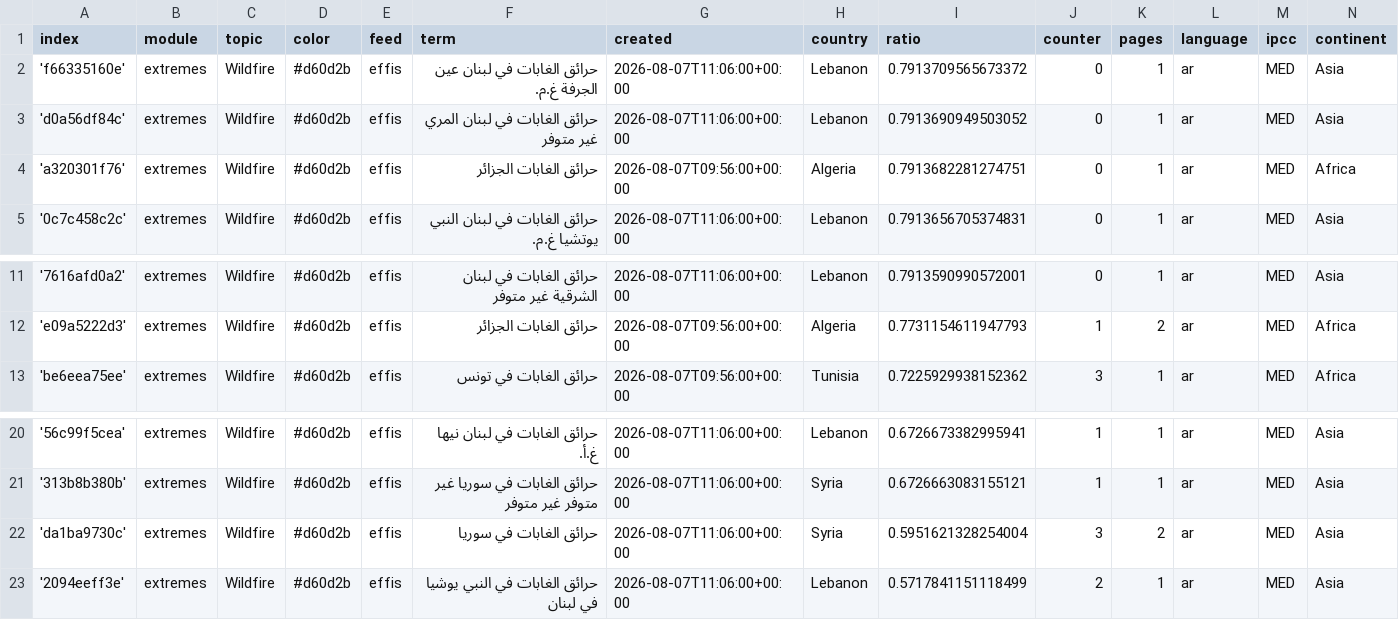
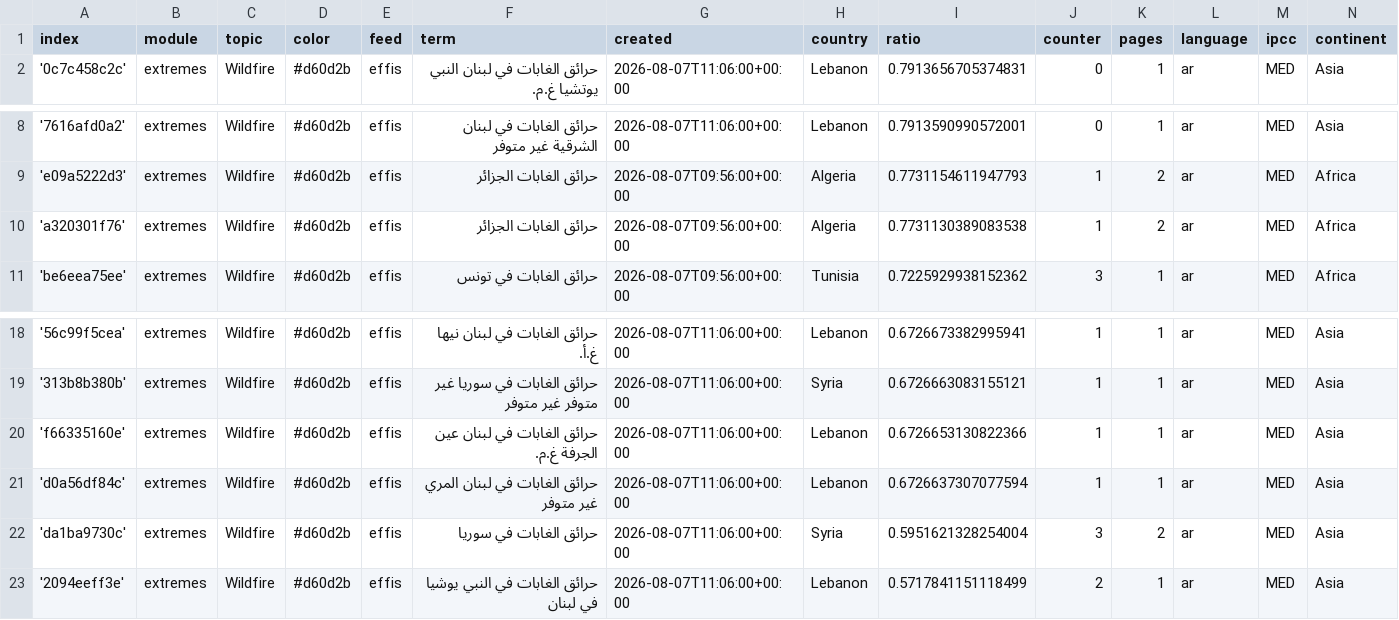
Before and after one commit to MarcoL95-News25/ArabianExtremes, a CSV file: terms.csv, drawn as a sheet; only a part is shown, gaps mark what is left out; removed rows and columns are numbered as before the commit, all else as after; the diff names each change by its address in the sheet, - before the commit and + after, or states it on an @@ line.

```diff
--- a/terms.csv
+++ b/terms.csv
-row 2: 'f66335160e' | extremes | Wildfire | #d60d2b | effis | حرائق الغابات في لبنان عين الجرفة غ.م. | 2026-08-07T11:06:00+00:00 | Lebanon | 0.7913709565673372 | 0 | 1 | ar | MED | Asia
-row 3: 'd0a56df84c' | extremes | Wildfire | #d60d2b | effis | حرائق الغابات في لبنان المري غير متوفر | 2026-08-07T11:06:00+00:00 | Lebanon | 0.7913690949503052 | 0 | 1 | ar | MED | Asia
-row 4: 'a320301f76' | extremes | Wildfire | #d60d2b | effis | حرائق الغابات الجزائر | 2026-08-07T09:56:00+00:00 | Algeria | 0.7913682281274751 | 0 | 1 | ar | MED | Africa
+row 10: 'a320301f76' | extremes | Wildfire | #d60d2b | effis | حرائق الغابات الجزائر | 2026-08-07T09:56:00+00:00 | Algeria | 0.7731130389083538 | 1 | 2 | ar | MED | Africa
+row 20: 'f66335160e' | extremes | Wildfire | #d60d2b | effis | حرائق الغابات في لبنان عين الجرفة غ.م. | 2026-08-07T11:06:00+00:00 | Lebanon | 0.6726653130822366 | 1 | 1 | ar | MED | Asia
+row 21: 'd0a56df84c' | extremes | Wildfire | #d60d2b | effis | حرائق الغابات في لبنان المري غير متوفر | 2026-08-07T11:06:00+00:00 | Lebanon | 0.6726637307077594 | 1 | 1 | ar | MED | Asia
```
Also changed, not shown: cxsv/news_2026_08.csv.
